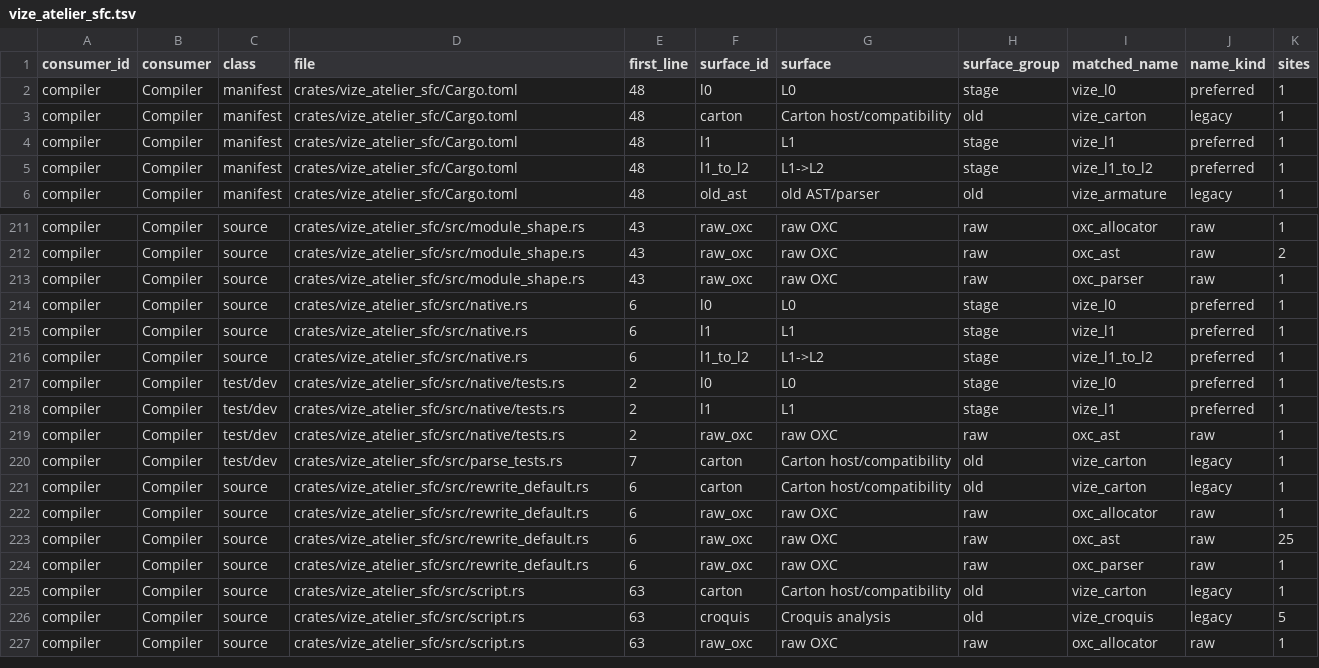
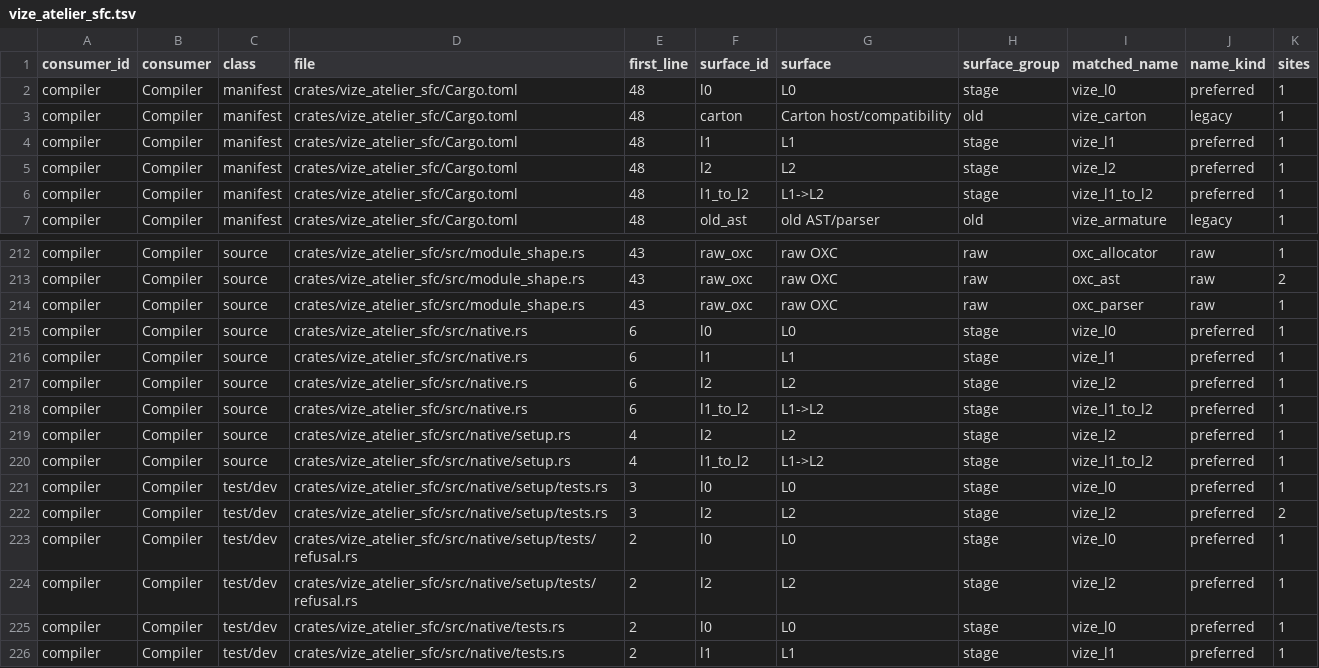
Before and after one commit to Hebilicious/vize, a TSV file: docs/davinci/plan/consumer-migration-surfaces/compiler/vize_atelier_sfc.tsv, drawn as a sheet; only a part is shown, gaps mark what is left out; the shorter side is filled out with more unchanged rows; the diff names each change by its address in the sheet, - before the commit and + after, or states it on an @@ line.

Commit message:
feat(sfc): compile native primitive JS setup components (#7497)

```diff
--- a/docs/davinci/plan/consumer-migration-surfaces/compiler/vize_atelier_sfc.tsv
+++ b/docs/davinci/plan/consumer-migration-surfaces/compiler/vize_atelier_sfc.tsv
+row 5: compiler | Compiler | manifest | crates/vize_atelier_sfc/Cargo.toml | 48 | l2 | L2 | stage | vize_l2 | preferred | 1
+row 217: compiler | Compiler | source | crates/vize_atelier_sfc/src/native.rs | 6 | l2 | L2 | stage | vize_l2 | preferred | 1
+row 219: compiler | Compiler | source | crates/vize_atelier_sfc/src/native/setup.rs | 4 | l2 | L2 | stage | vize_l2 | preferred | 1
+row 220: compiler | Compiler | source | crates/vize_atelier_sfc/src/native/setup.rs | 4 | l1_to_l2 | L1->L2 | stage | vize_l1_to_l2 | preferred | 1
+row 221: compiler | Compiler | test/dev | crates/vize_atelier_sfc/src/native/setup/tests.rs | 3 | l0 | L0 | stage | vize_l0 | preferred | 1
+row 222: compiler | Compiler | test/dev | crates/vize_atelier_sfc/src/native/setup/tests.rs | 3 | l2 | L2 | stage | vize_l2 | preferred | 2
+row 223: compiler | Compiler | test/dev | crates/vize_atelier_sfc/src/native/setup/tests/refusal.rs | 2 | l0 | L0 | stage | vize_l0 | preferred | 1
+row 224: compiler | Compiler | test/dev | crates/vize_atelier_sfc/src/native/setup/tests/refusal.rs | 2 | l2 | L2 | stage | vize_l2 | preferred | 1
```
Also changed, not shown: 16 other files.
